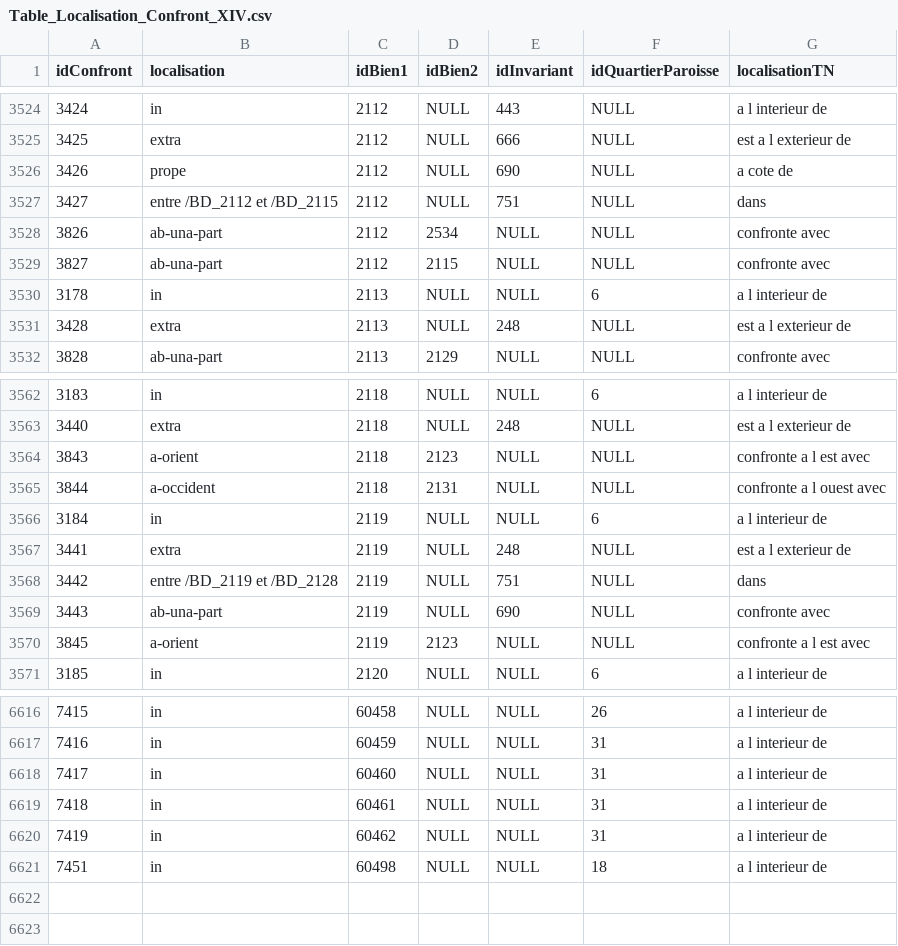
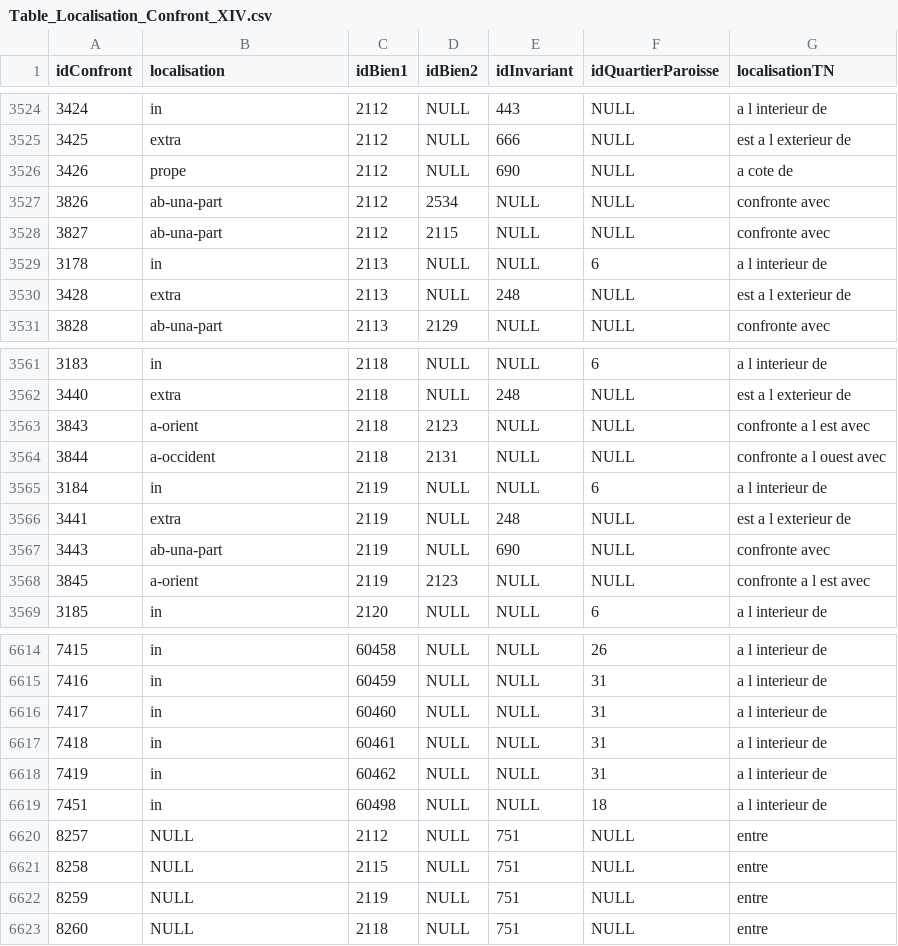
Before and after one commit to CompNet/MedievalAvignon, a CSV file: in/analysis/Table_Localisation_Confront_XIV.csv, drawn as a sheet; only a part is shown, gaps mark what is left out; removed rows and columns are numbered as before the commit, all else as after; the diff names each change by its address in the sheet, - before the commit and + after, or states it on an @@ line.

```diff
--- a/in/analysis/Table_Localisation_Confront_XIV.csv
+++ b/in/analysis/Table_Localisation_Confront_XIV.csv
-row 3527: 3427 | entre /BD_2112 et /BD_2115 | 2112 | NULL | 751 | NULL | dans
-row 3568: 3442 | entre /BD_2119 et /BD_2128 | 2119 | NULL | 751 | NULL | dans
+row 6620: 8257 | NULL | 2112 | NULL | 751 | NULL | entre
+row 6621: 8258 | NULL | 2115 | NULL | 751 | NULL | entre
+row 6622: 8259 | NULL | 2119 | NULL | 751 | NULL | entre
+row 6623: 8260 | NULL | 2118 | NULL | 751 | NULL | entre
```
Also changed, not shown: in/analysis/Table_Bien.csv, in/analysis/Table_Coupe_Confront.csv, 1 other file.
